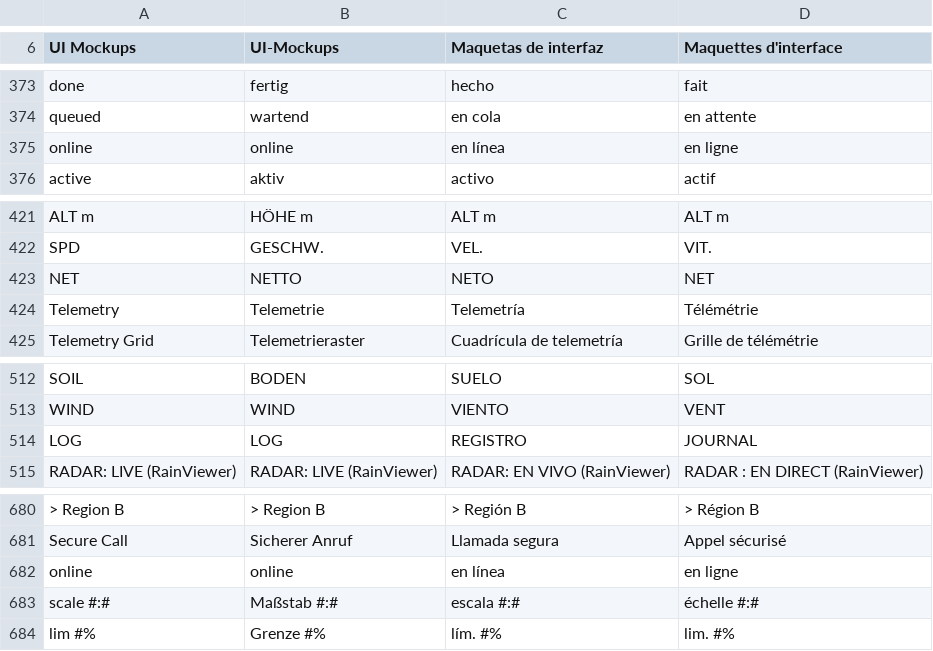
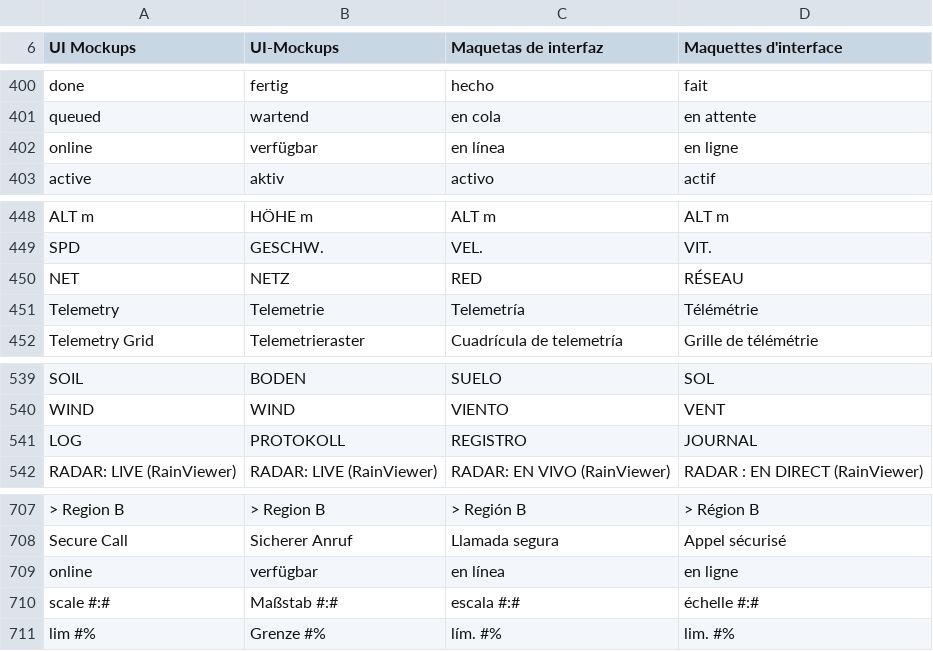
Before and after one commit to RobertBoettcherSF/ui-mockups, a TSV file: ada/data/texts.tsv, drawn as a sheet; only a part is shown, gaps mark what is left out; addresses are those after the commit; the diff covers the shown part only; the diff names each change by its address in the sheet, - before the commit and + after, or states it on an @@ line.

Commit message:
v1.13.1: QC fixes via texts.tsv (ops phrases, Voice, NETZ, PROTOKOLL, attribution, projection captions, CC BY 4.0 kept), ops titles below top bar, strict stray-English scan

```diff
--- a/ada/data/texts.tsv
+++ b/ada/data/texts.tsv
-B402 (UI-Mockups): online
+B402 (UI-Mockups): verfügbar
-B450 (UI-Mockups): NETTO
+B450 (UI-Mockups): NETZ
-C450 (Maquetas de interfaz): NETO
+C450 (Maquetas de interfaz): RED
-D450 (Maquettes d'interface): NET
+D450 (Maquettes d'interface): RÉSEAU
-B541 (UI-Mockups): LOG
+B541 (UI-Mockups): PROTOKOLL
-B709 (UI-Mockups): online
+B709 (UI-Mockups): verfügbar
```
Also changed, not shown: 27 added rows elsewhere in this file, 32 other files.
